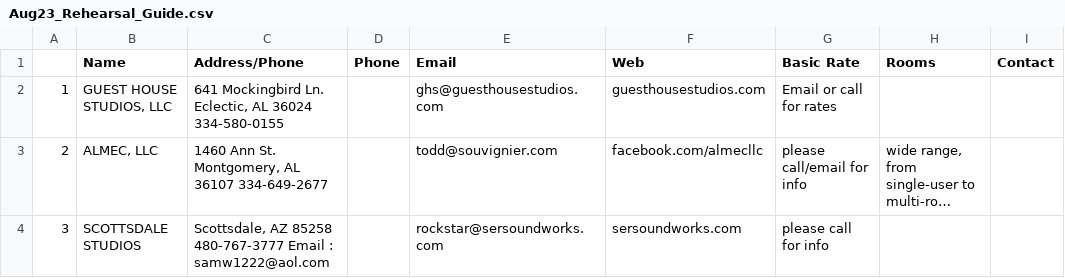
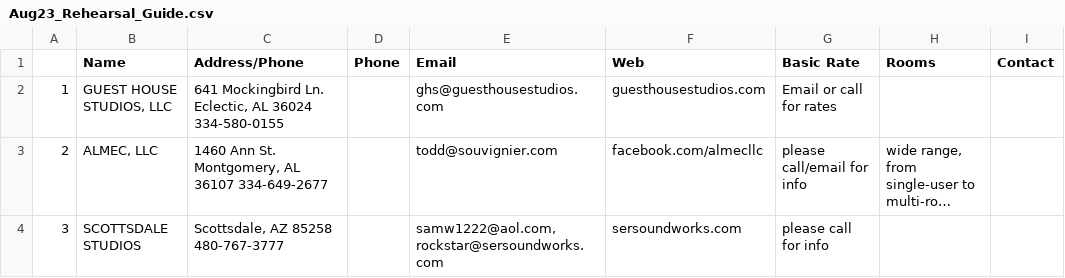
Before and after one commit to rhombusbombus/online-vetting, a CSV file: scraped_data/company_data/musicconnection/extracted_data/Aug23_Rehearsal_Guide.csv, drawn as a sheet; only a part is shown; long unchanged cells end in …; the diff covers the shown part only; the diff names each change by its address in the sheet, - before the commit and + after, or states it on an @@ line.

```diff
--- a/scraped_data/company_data/musicconnection/extracted_data/Aug23_Rehearsal_Guide.csv
+++ b/scraped_data/company_data/musicconnection/extracted_data/Aug23_Rehearsal_Guide.csv
-C4 (Address/Phone): …85258 480-767-3777 Email : samw1222@aol.com
+C4 (Address/Phone): …85258 480-767-3777
-E4 (Email): rockstar@sersoundworks.com
+E4 (Email): samw1222@aol.com, rockstar@sersoundworks.com
```
Also changed, not shown: 8 edited cells elsewhere in this file, scraped_data/company_data/musicconnection/extracted_data/Aug23_Gear_Guide.csv, scraped_data/company_data/musicconnection/extracted_data/Jan24_GuideAttorneys.csv, 21 other files.
